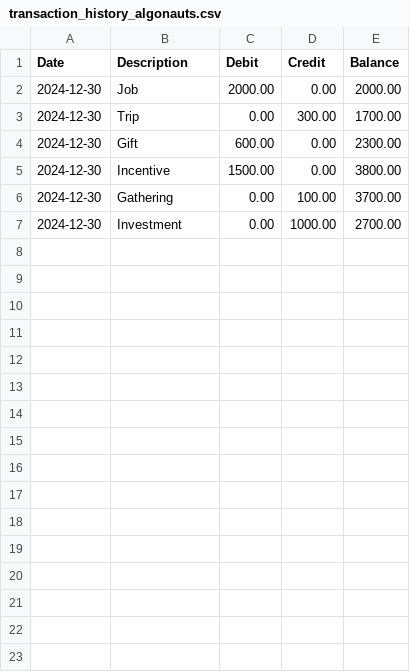
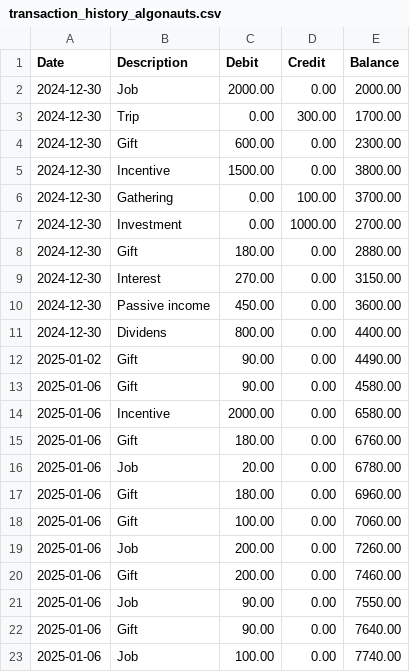
Before and after one commit to Marcuswong0327/codemaker, a CSV file: transaction_history_algonauts.csv, drawn as a sheet; the diff names each change by its address in the sheet, - before the commit and + after, or states it on an @@ line.

```diff
--- a/transaction_history_algonauts.csv
+++ b/transaction_history_algonauts.csv
+row 8: 2024-12-30 | Gift | 180.00 | 0.00 | 2880.00
+row 9: 2024-12-30 | Interest | 270.00 | 0.00 | 3150.00
+row 10: 2024-12-30 | Passive income | 450.00 | 0.00 | 3600.00
+row 11: 2024-12-30 | Dividens | 800.00 | 0.00 | 4400.00
+row 12: 2025-01-02 | Gift | 90.00 | 0.00 | 4490.00
+row 13: 2025-01-06 | Gift | 90.00 | 0.00 | 4580.00
+row 14: 2025-01-06 | Incentive | 2000.00 | 0.00 | 6580.00
+row 15: 2025-01-06 | Gift | 180.00 | 0.00 | 6760.00
+row 16: 2025-01-06 | Job | 20.00 | 0.00 | 6780.00
+row 17: 2025-01-06 | Gift | 180.00 | 0.00 | 6960.00
+row 18: 2025-01-06 | Gift | 100.00 | 0.00 | 7060.00
+row 19: 2025-01-06 | Job | 200.00 | 0.00 | 7260.00
+row 20: 2025-01-06 | Gift | 200.00 | 0.00 | 7460.00
+row 21: 2025-01-06 | Job | 90.00 | 0.00 | 7550.00
+row 22: 2025-01-06 | Gift | 90.00 | 0.00 | 7640.00
+row 23: 2025-01-06 | Job | 100.00 | 0.00 | 7740.00
```
Also changed, not shown: 13 other files.
